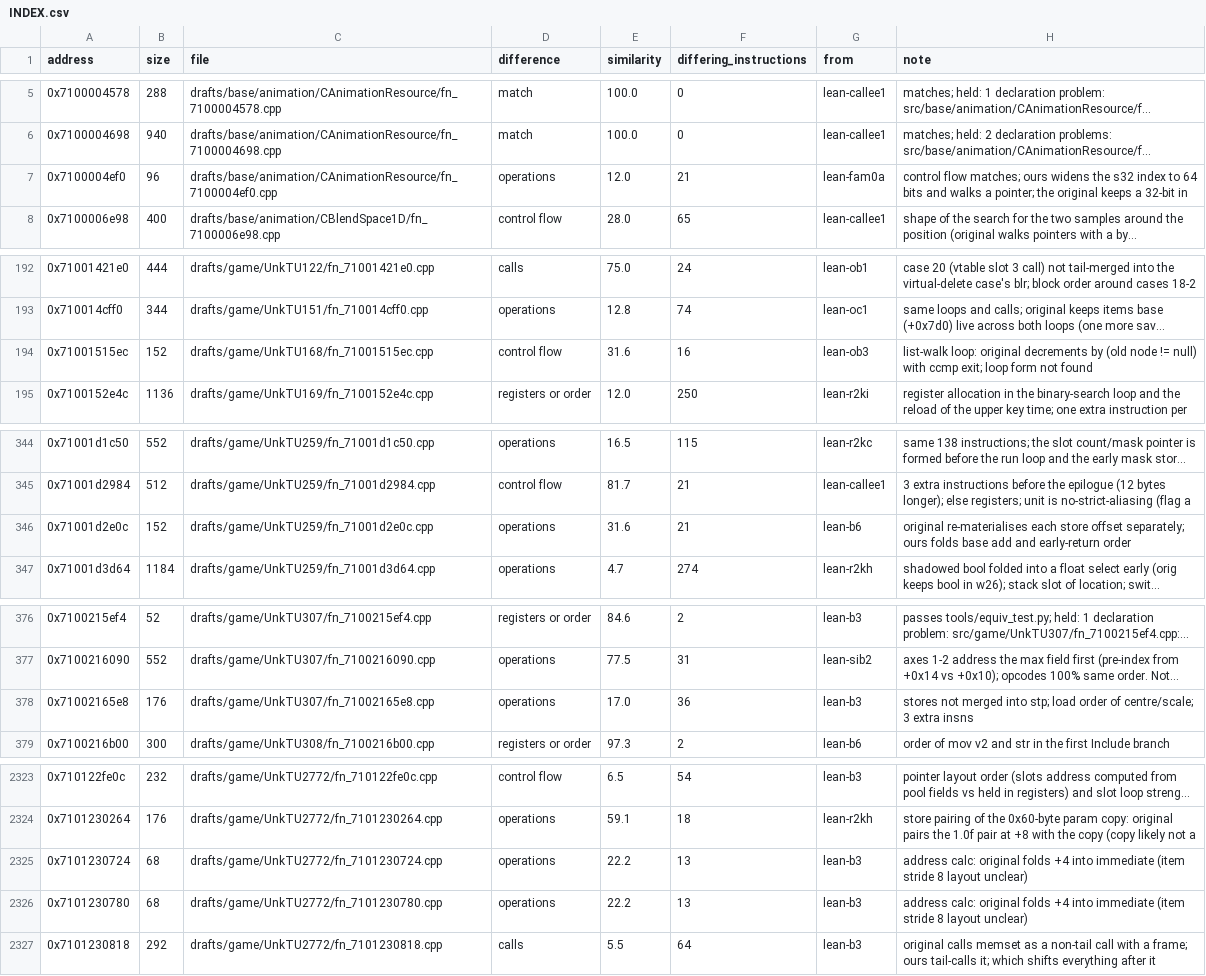
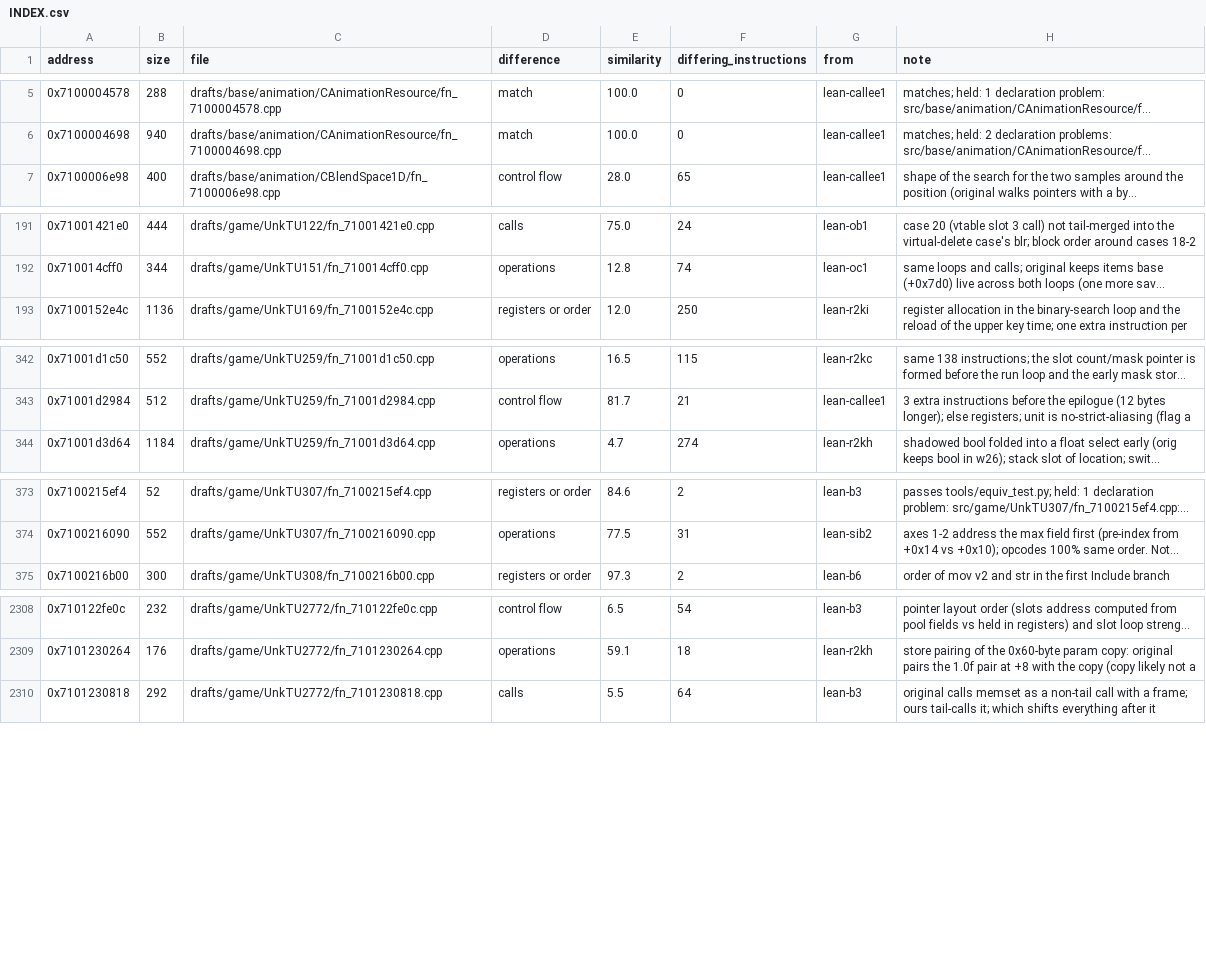
Before and after one commit to var-flotsam/dread-decomp, a CSV file: drafts/INDEX.csv, drawn as a sheet; only a part is shown, gaps mark what is left out; long unchanged cells end in …; the diff covers the shown part only; the diff names each change by its address in the sheet, - before the commit and + after, or states it on an @@ line.

```diff
--- a/drafts/INDEX.csv
+++ b/drafts/INDEX.csv
-row 7: 0x7100004ef0 | 96 | drafts/base/animation/CAnimationResource/fn_7100004ef0.cpp | operations | 12.0 | 21 | lean-fam0a | control flow matches; ours widens the s32 index to 64 bits and walks a pointer; the original keeps a 32-bit in
-row 194: 0x71001515ec | 152 | drafts/game/UnkTU168/fn_71001515ec.cpp | control flow | 31.6 | 16 | lean-ob3 | list-walk loop: original decrements by (old node != null) with ccmp exit; loop form not found
-row 346: 0x71001d2e0c | 152 | drafts/game/UnkTU259/fn_71001d2e0c.cpp | operations | 31.6 | 21 | lean-b6 | original re-materialises each store offset separately; ours folds base add and early-return order
-row 378: 0x71002165e8 | 176 | drafts/game/UnkTU307/fn_71002165e8.cpp | operations | 17.0 | 36 | lean-b3 | stores not merged into stp; load order of centre/scale; 3 extra insns
-row 2325: 0x7101230724 | 68 | drafts/game/UnkTU2772/fn_7101230724.cpp | operations | 22.2 | 13 | lean-b3 | address calc: original folds +4 into immediate (item stride 8 layout unclear)
-row 2326: 0x7101230780 | 68 | drafts/game/UnkTU2772/fn_7101230780.cpp | operations | 22.2 | 13 | lean-b3 | address calc: original folds +4 into immediate (item stride 8 layout unclear)
```
Also changed, not shown: 11 removed rows and 4 edited cells elsewhere in this file, data/equivalence.csv, data/functions/main_00.csv, 35 other files.
